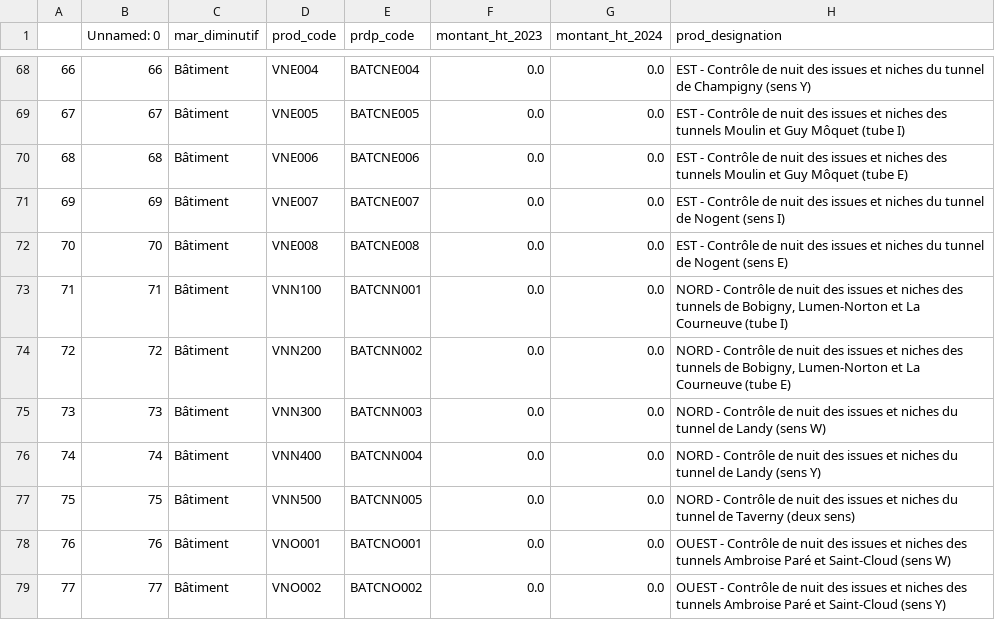
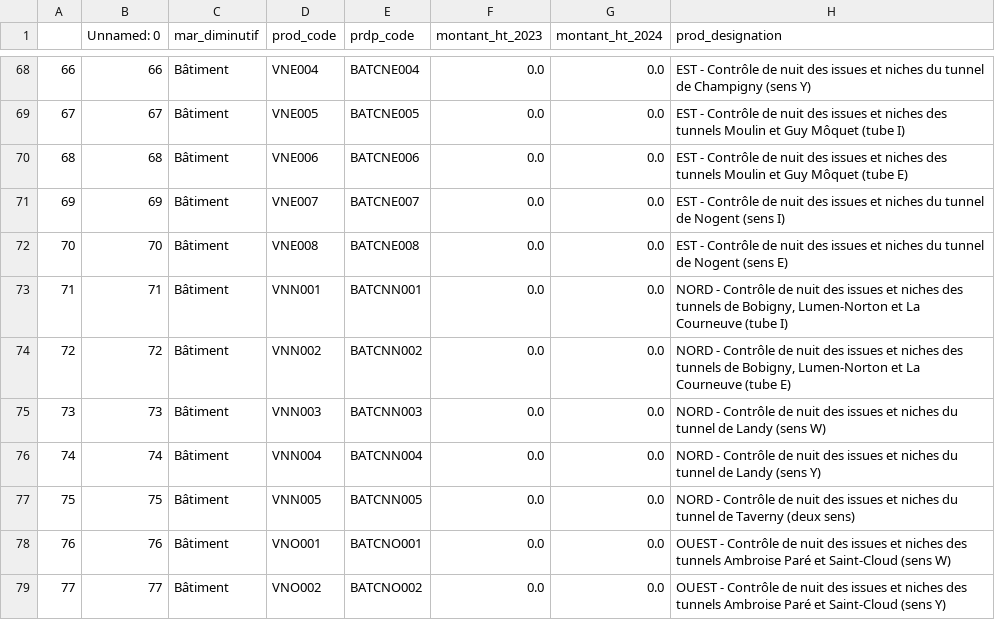
Before and after one commit to mission-donnees-dett/analyse_preventifs_23_25, a CSV file: prdp_prod_code_montants_designation_2324.csv, drawn as a sheet; only a part is shown, gaps mark what is left out.

Commit message:
Update prdp_prod_code_montants_designation_2324.csv

```diff
--- a/prdp_prod_code_montants_designation_2324.csv
+++ b/prdp_prod_code_montants_designation_2324.csv
@@ -72,7 +72,7 @@
 70;70;Bâtiment;VNE008;BATCNE008;0.0;0.0;EST - Contrôle de nuit des issues et niches du tunnel de Nogent (sens E)
-71;71;Bâtiment;VNN100;BATCNN001;0.0;0.0;NORD - Contrôle de nuit des issues et niches des tunnels de Bobigny, Lumen-Norton et La Courneuve (tube I)
-72;72;Bâtiment;VNN200;BATCNN002;0.0;0.0;NORD - Contrôle de nuit des issues et niches des tunnels de Bobigny, Lumen-Norton et La Courneuve (tube E)
-73;73;Bâtiment;VNN300;BATCNN003;0.0;0.0;NORD - Contrôle de nuit des issues et niches du tunnel de Landy (sens W)
-74;74;Bâtiment;VNN400;BATCNN004;0.0;0.0;NORD - Contrôle de nuit des issues et niches du tunnel de Landy (sens Y)
-75;75;Bâtiment;VNN500;BATCNN005;0.0;0.0;NORD - Contrôle de nuit des issues et niches du tunnel de Taverny (deux sens)
+71;71;Bâtiment;VNN001;BATCNN001;0.0;0.0;NORD - Contrôle de nuit des issues et niches des tunnels de Bobigny, Lumen-Norton et La Courneuve (tube I)
+72;72;Bâtiment;VNN002;BATCNN002;0.0;0.0;NORD - Contrôle de nuit des issues et niches des tunnels de Bobigny, Lumen-Norton et La Courneuve (tube E)
+73;73;Bâtiment;VNN003;BATCNN003;0.0;0.0;NORD - Contrôle de nuit des issues et niches du tunnel de Landy (sens W)
+74;74;Bâtiment;VNN004;BATCNN004;0.0;0.0;NORD - Contrôle de nuit des issues et niches du tunnel de Landy (sens Y)
+75;75;Bâtiment;VNN005;BATCNN005;0.0;0.0;NORD - Contrôle de nuit des issues et niches du tunnel de Taverny (deux sens)
 76;76;Bâtiment;VNO001;BATCNO001;0.0;0.0;OUEST - Contrôle de nuit des issues et niches des tunnels Ambroise Paré et Saint-Cloud (sens W)
```
